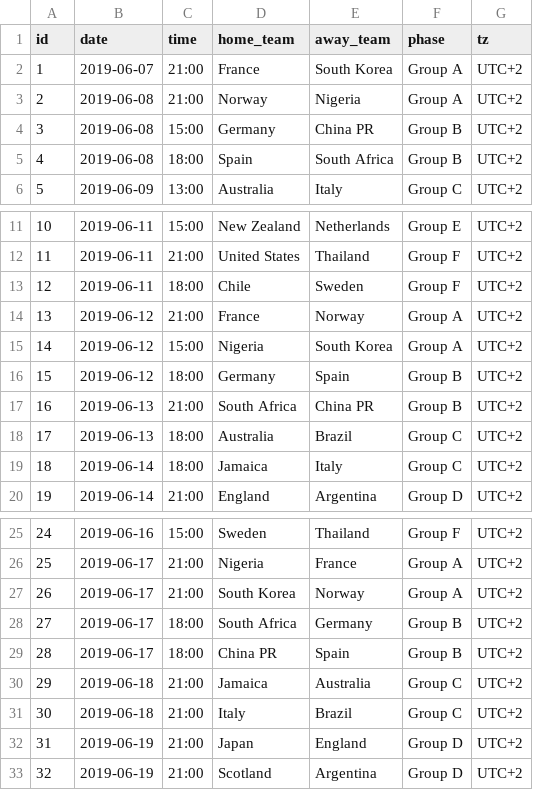
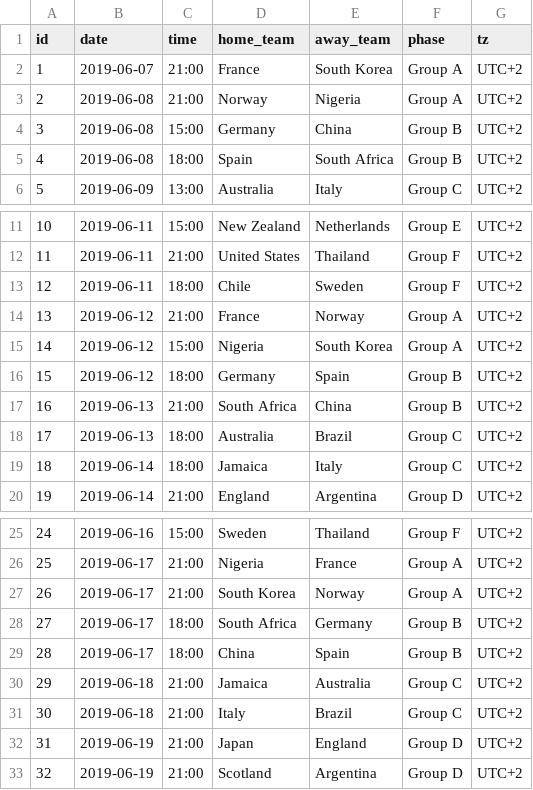
Before and after one commit to tylermachado/soccer-tournament-icalendar, a CSV file: data/Womens-World-Cup.csv, drawn as a sheet; only a part is shown, gaps mark what is left out.

Commit message:
trying that one again with correct date format

```diff
--- a/data/Womens-World-Cup.csv
+++ b/data/Womens-World-Cup.csv
@@ -3,3 +3,3 @@ id,date,time,home_team,away_team,phase,tz
 2,2019-06-08,21:00,Norway,Nigeria,Group A,UTC+2
-3,2019-06-08,15:00,Germany,China PR,Group B,UTC+2
+3,2019-06-08,15:00,Germany,China,Group B,UTC+2
 4,2019-06-08,18:00,Spain,South Africa,Group B,UTC+2
@@ -16,3 +16,3 @@ id,date,time,home_team,away_team,phase,tz
 15,2019-06-12,18:00,Germany,Spain,Group B,UTC+2
-16,2019-06-13,21:00,South Africa,China PR,Group B,UTC+2
+16,2019-06-13,21:00,South Africa,China,Group B,UTC+2
 17,2019-06-13,18:00,Australia,Brazil,Group C,UTC+2
@@ -28,3 +28,3 @@ id,date,time,home_team,away_team,phase,tz
 27,2019-06-17,18:00,South Africa,Germany,Group B,UTC+2
-28,2019-06-17,18:00,China PR,Spain,Group B,UTC+2
+28,2019-06-17,18:00,China,Spain,Group B,UTC+2
 29,2019-06-18,21:00,Jamaica,Australia,Group C,UTC+2
```
Also changed, not shown: 3 other files.
